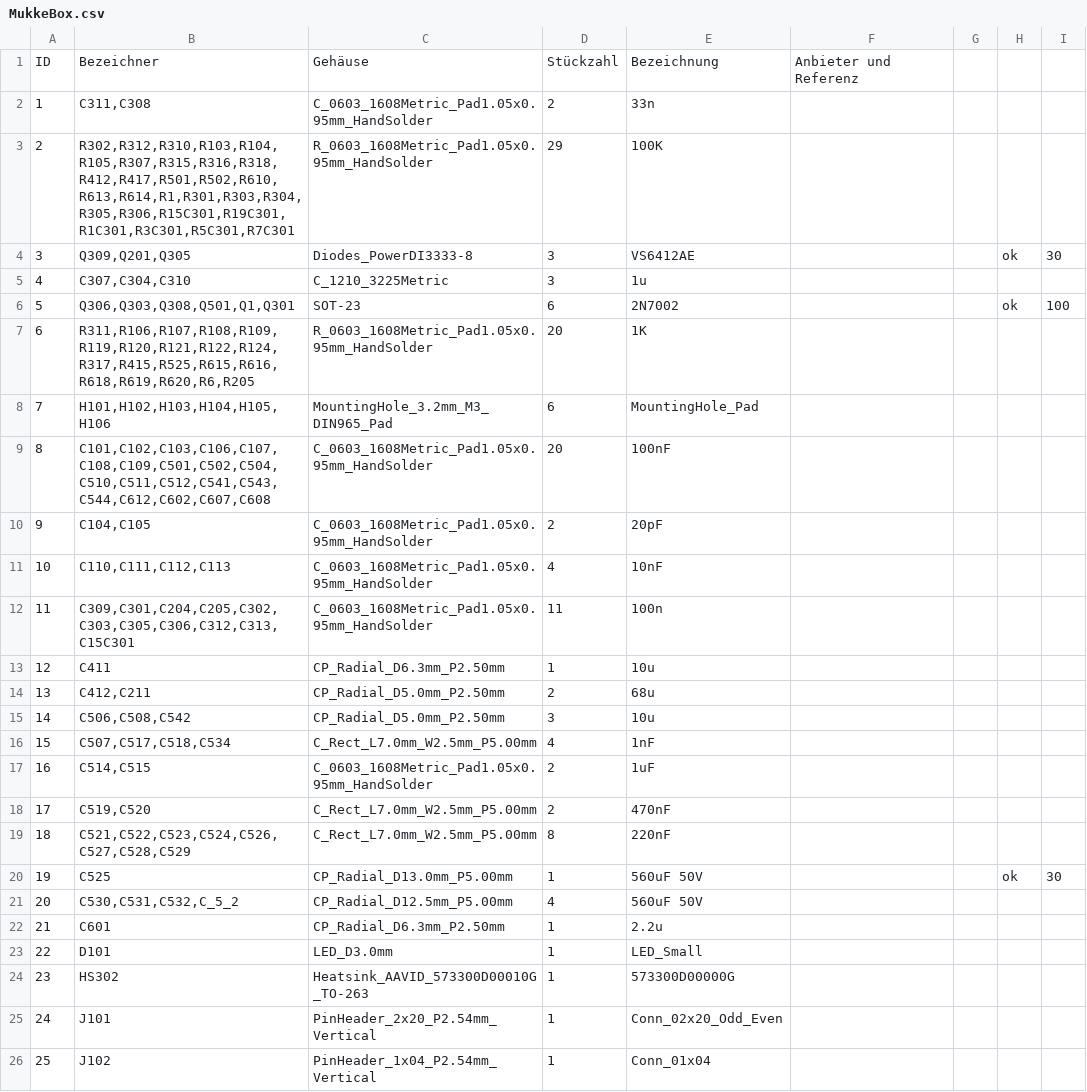
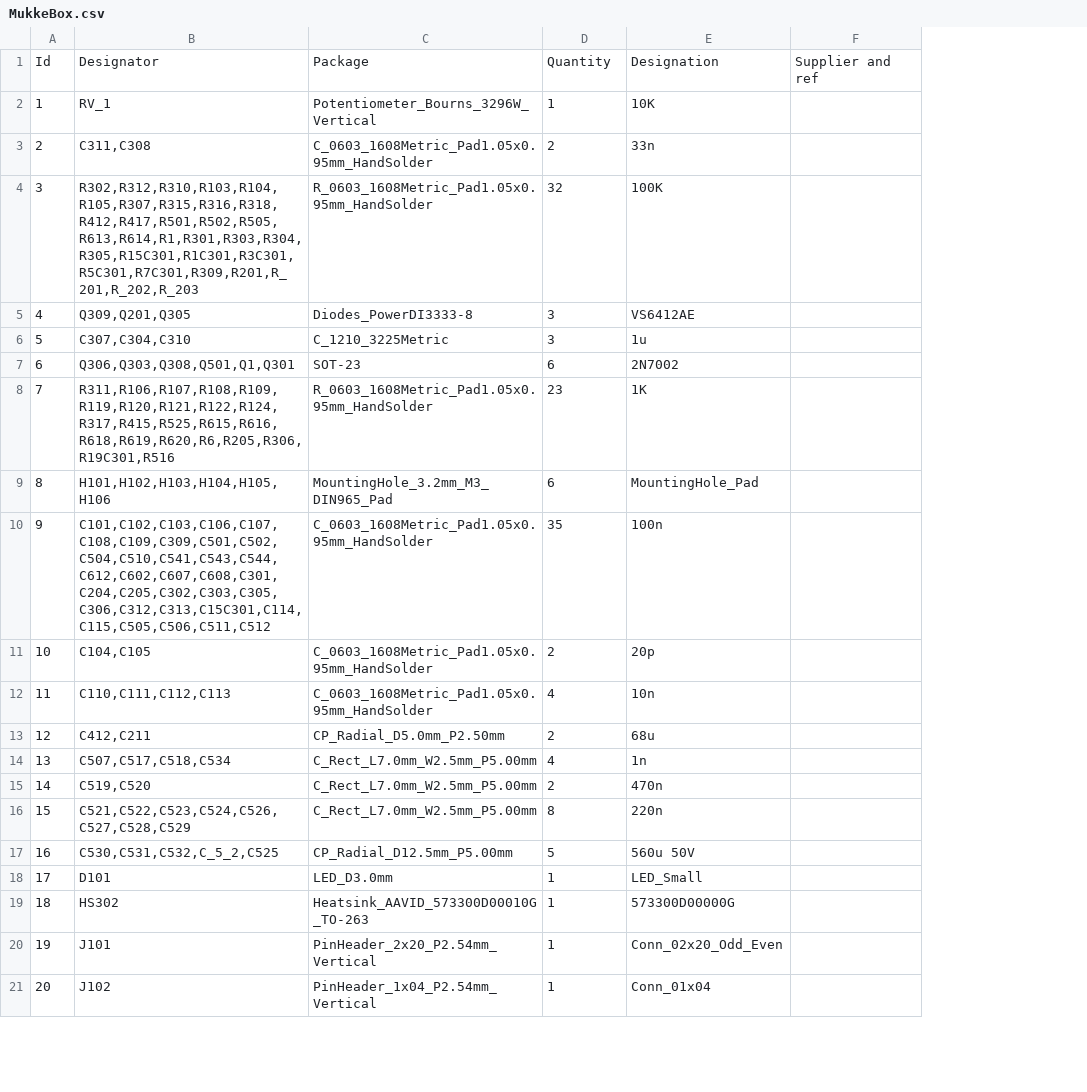
Before and after one commit to krofta/MukkeBox, a CSV file: MukkeBox.csv, drawn as a sheet; only a part is shown; removed rows and columns are numbered as before the commit, all else as after; the diff covers the shown part only; the diff names each change by its address in the sheet, - before the commit and + after, or states it on an @@ line.

```diff
--- a/MukkeBox.csv
+++ b/MukkeBox.csv
-column F, empty
-column G, empty
-column H, rows 4-6: ok |  | ok
-column I, rows 4-6: 30 |  | 100
+column F, empty
-row 1: ID | Bezeichner | Gehäuse | Stückzahl | Bezeichnung | Anbieter und Referenz
+row 1: Id | Designator | Package | Quantity | Designation | Supplier and ref
+row 2: 1 | RV_1 | Potentiometer_Bourns_3296W_Vertical | 1 | 10K
@@ column A renumbered between rows 3 and 78 @@
-B4: R302,R312,R310,R103,R104,R105,R307,R315,R316,R318,R412,R417,R501,R502,R610,R613,R614,R1,R301,R303,R304,R305,R306,R15C301,R19C301,R1C301,R3C301,R5C301,R7C301
+B4: R302,R312,R310,R103,R104,R105,R307,R315,R316,R318,R412,R417,R501,R502,R505,R613,R614,R1,R301,R303,R304,R305,R15C301,R1C301,R3C301,R5C301,R7C301,R309,R201,R_201,R_202,R_203
-D4: 29
+D4: 32
-B8: R311,R106,R107,R108,R109,R119,R120,R121,R122,R124,R317,R415,R525,R615,R616,R618,R619,R620,R6,R205
+B8: R311,R106,R107,R108,R109,R119,R120,R121,R122,R124,R317,R415,R525,R615,R616,R618,R619,R620,R6,R205,R306,R19C301,R516
-D8: 20
+D8: 23
-B10: C101,C102,C103,C106,C107,C108,C109,C501,C502,C504,C510,C511,C512,C541,C543,C544,C612,C602,C607,C608
+B10: C101,C102,C103,C106,C107,C108,C109,C309,C501,C502,C504,C510,C541,C543,C544,C612,C602,C607,C608,C301,C204,C205,C302,C303,C305,C306,C312,C313,C15C301,C114,C115,C505,C506,C511,C512
-D10: 20
+D10: 35
-E10: 100nF
+E10: 100n
-E11: 20pF
+E11: 20p
-E12: 10nF
+E12: 10n
-row 12: 11 | C309,C301,C204,C205,C302,C303,C305,C306,C312,C313,C15C301 | C_0603_1608Metric_Pad1.05x0.95mm_HandSolder | 11 | 100n
-row 13: 12 | C411 | CP_Radial_D6.3mm_P2.50mm | 1 | 10u
-row 15: 14 | C506,C508,C542 | CP_Radial_D5.0mm_P2.50mm | 3 | 10u
-E14: 1nF
+E14: 1n
-row 17: 16 | C514,C515 | C_0603_1608Metric_Pad1.05x0.95mm_HandSolder | 2 | 1uF
-E15: 470nF
+E15: 470n
-E16: 220nF
+E16: 220n
-row 20: 19 | C525 | CP_Radial_D13.0mm_P5.00mm | 1 | 560uF 50V |  |  | ok | 30
-B17: C530,C531,C532,C_5_2
+B17: C530,C531,C532,C_5_2,C525
-D17: 4
+D17: 5
-E17: 560uF 50V
+E17: 560u 50V
-row 22: 21 | C601 | CP_Radial_D6.3mm_P2.50mm | 1 | 2.2u
```
Also changed, not shown: 9 added rows, 9 removed rows and 10 edited cells elsewhere in this file, 51 other files.
